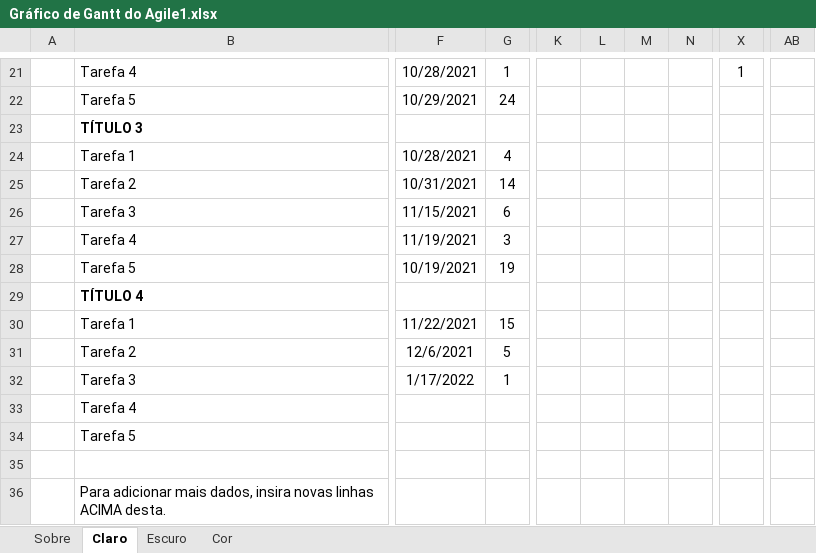
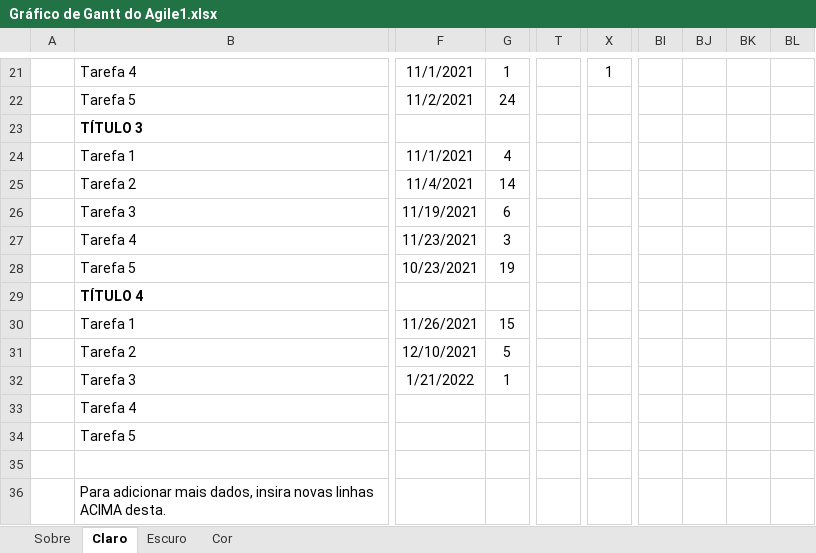
Before and after one commit to vini-novais/Grupo07-2WORK, an Excel workbook: Documentos/TimeLine/Gráfico de Gantt do Agile1.xlsx, sheet Claro, drawn as a sheet; only a part is shown, gaps mark what is left out; values as stored, in another font and other column widths than the file's, no borders; charts and pictures and conditional formats and table styles not drawn; removed rows and columns are numbered as before the commit, all else as after; rows hold the shown columns only; the diff covers the shown part only; the diff names each change by its address in the sheet, - before the commit and + after, or states it on an @@ line.

```diff
--- a/Documentos/TimeLine/Gráfico de Gantt do Agile1.xlsx (sheet Claro)
+++ b/Documentos/TimeLine/Gráfico de Gantt do Agile1.xlsx (sheet Claro)
-column K, empty
-column L, empty
-column M, empty
-column N, empty
+column BI, empty
+column BJ, empty
+column BK, empty
+column BL, empty
-F21: 10/28/2021
+F21: 11/1/2021
-T21: 1
+T21: (empty)
-X21: (empty)
+X21: 1
-F22: 10/29/2021
+F22: 11/2/2021
-F24: 10/28/2021
+F24: 11/1/2021
-F25: 10/31/2021
+F25: 11/4/2021
-F26: 11/15/2021
+F26: 11/19/2021
-row 27:  | Tarefa 4 | 11/19/2021 | 3
+row 27:  | Tarefa 4 | 11/23/2021 | 3
-F28: 10/19/2021
+F28: 10/23/2021
-F30: 11/22/2021
+F30: 11/26/2021
-F31: 12/6/2021
+F31: 12/10/2021
-F32: 1/17/2022
+F32: 1/21/2022
```
Also changed, not shown: 2 added rows, 2 removed rows, 16 edited cells and merged cells elsewhere in this sheet, sheet Cor, sheet Escuro, formulas that keep their value, Documentos/Definição de Arquitetura/Guia Definicao da Arquitetura.xlsx.
